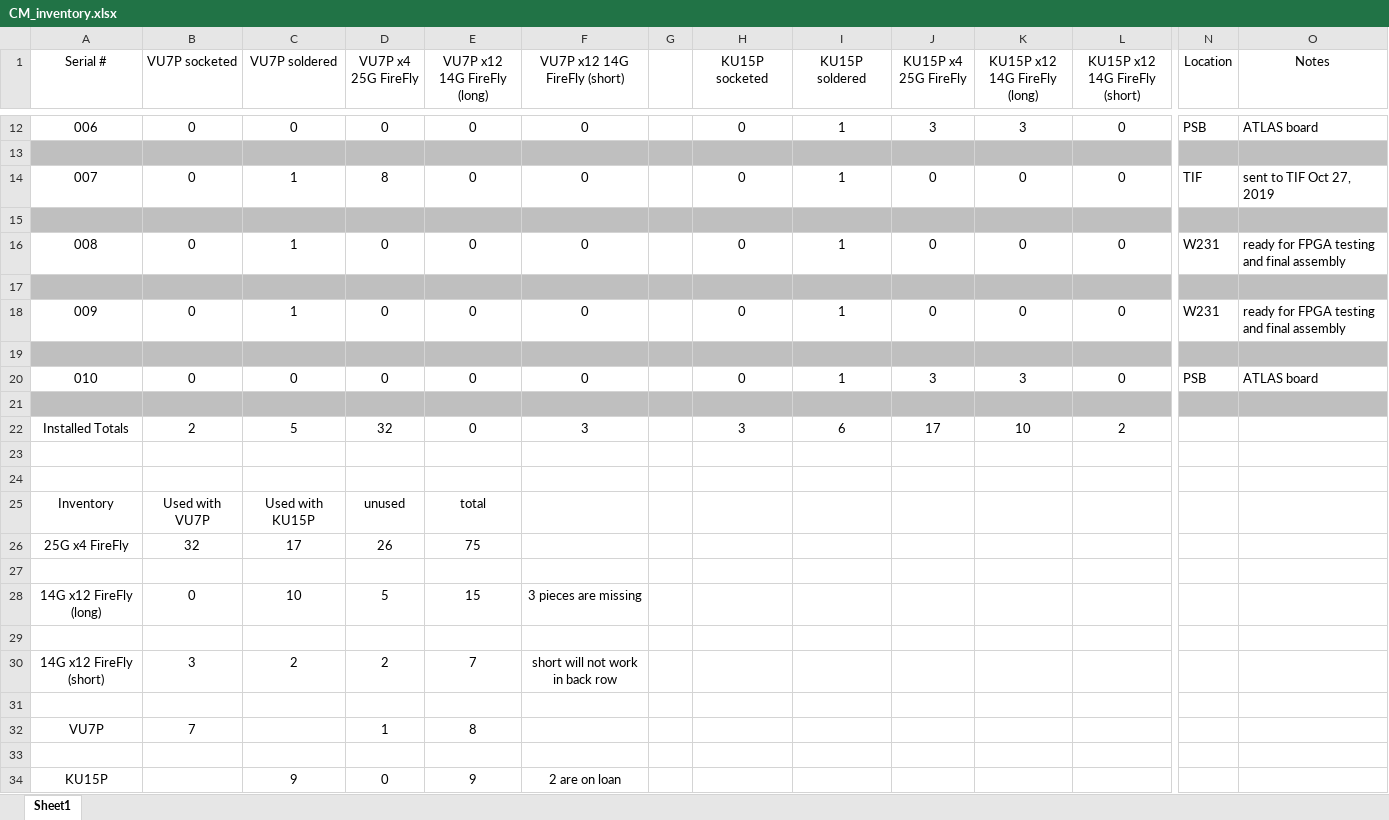
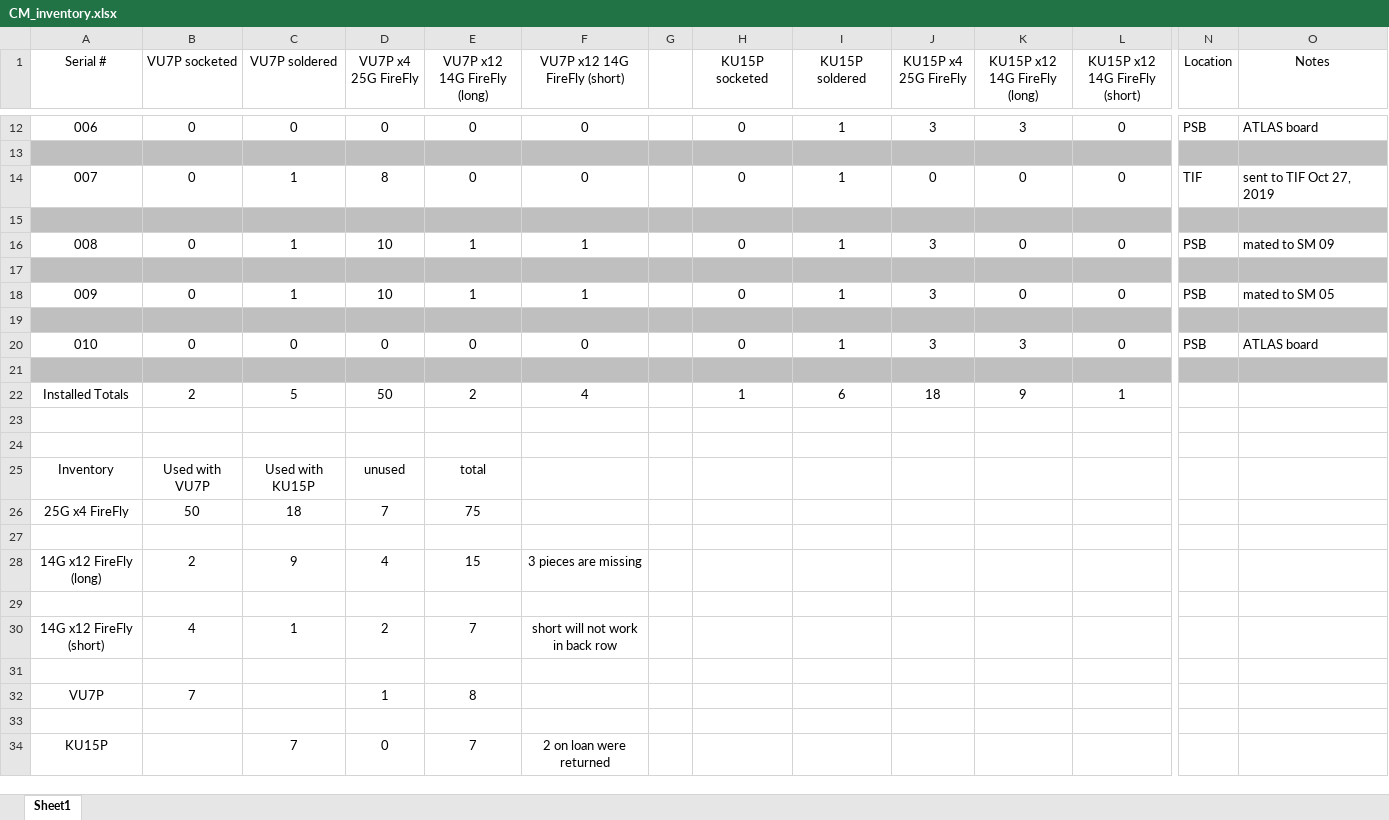
Before and after one commit to apollo-lhc/Cornell_CM_Rev1_HW, an Excel workbook: Docs/CM_inventory.xlsx, sheet Sheet1, drawn as a sheet; only a part is shown, gaps mark what is left out; values as stored, in another font and other column widths than the file's, no borders; the diff covers the shown part only; the diff names each change by its address in the sheet, - before the commit and + after, or states it on an @@ line.

Commit message:
Update CM_inventory.xlsx

```diff
--- a/Docs/CM_inventory.xlsx (sheet Sheet1)
+++ b/Docs/CM_inventory.xlsx (sheet Sheet1)
-D16 (VU7P x4 25G FireFly): 0
+D16 (VU7P x4 25G FireFly): 10
-E16 (VU7P x12 14G FireFly (long)): 0
+E16 (VU7P x12 14G FireFly (long)): 1
-F16 (VU7P x12 14G FireFly (short)): 0
+F16 (VU7P x12 14G FireFly (short)): 1
-J16 (KU15P x4 25G FireFly): 0
+J16 (KU15P x4 25G FireFly): 3
-N16 (Location): W231
+N16 (Location): PSB
-O16 (Notes): ready for FPGA testing and final assembly
+O16 (Notes): mated to SM 09
-D18 (VU7P x4 25G FireFly): 0
+D18 (VU7P x4 25G FireFly): 10
-E18 (VU7P x12 14G FireFly (long)): 0
+E18 (VU7P x12 14G FireFly (long)): 1
-F18 (VU7P x12 14G FireFly (short)): 0
+F18 (VU7P x12 14G FireFly (short)): 1
-J18 (KU15P x4 25G FireFly): 0
+J18 (KU15P x4 25G FireFly): 3
-N18 (Location): W231
+N18 (Location): PSB
-O18 (Notes): ready for FPGA testing and final assembly
+O18 (Notes): mated to SM 05
-D22 (VU7P x4 25G FireFly): 32
+D22 (VU7P x4 25G FireFly): 50
-E22 (VU7P x12 14G FireFly (long)): 0
+E22 (VU7P x12 14G FireFly (long)): 2
-F22 (VU7P x12 14G FireFly (short)): 3
+F22 (VU7P x12 14G FireFly (short)): 4
-H22 (KU15P socketed): 3
+H22 (KU15P socketed): 1
-J22 (KU15P x4 25G FireFly): 17
+J22 (KU15P x4 25G FireFly): 18
-K22 (KU15P x12 14G FireFly (long)): 10
+K22 (KU15P x12 14G FireFly (long)): 9
-L22 (KU15P x12 14G FireFly (short)): 2
+L22 (KU15P x12 14G FireFly (short)): 1
-B26 (VU7P socketed): 32
+B26 (VU7P socketed): 50
-C26 (VU7P soldered): 17
+C26 (VU7P soldered): 18
-D26 (VU7P x4 25G FireFly): 26
+D26 (VU7P x4 25G FireFly): 7
-B28 (VU7P socketed): 0
+B28 (VU7P socketed): 2
-C28 (VU7P soldered): 10
+C28 (VU7P soldered): 9
-D28 (VU7P x4 25G FireFly): 5
+D28 (VU7P x4 25G FireFly): 4
-B30 (VU7P socketed): 3
+B30 (VU7P socketed): 4
-C30 (VU7P soldered): 2
+C30 (VU7P soldered): 1
-C34 (VU7P soldered): 9
+C34 (VU7P soldered): 7
-E34 (VU7P x12 14G FireFly (long)): 9
+E34 (VU7P x12 14G FireFly (long)): 7
-F34 (VU7P x12 14G FireFly (short)): 2 are on loan
+F34 (VU7P x12 14G FireFly (short)): 2 on loan were returned
```
Also changed, not shown: 11 edited cells elsewhere in this sheet.
